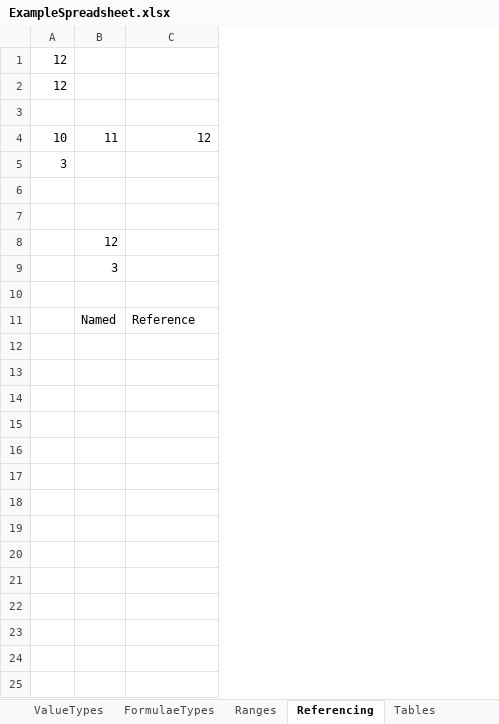
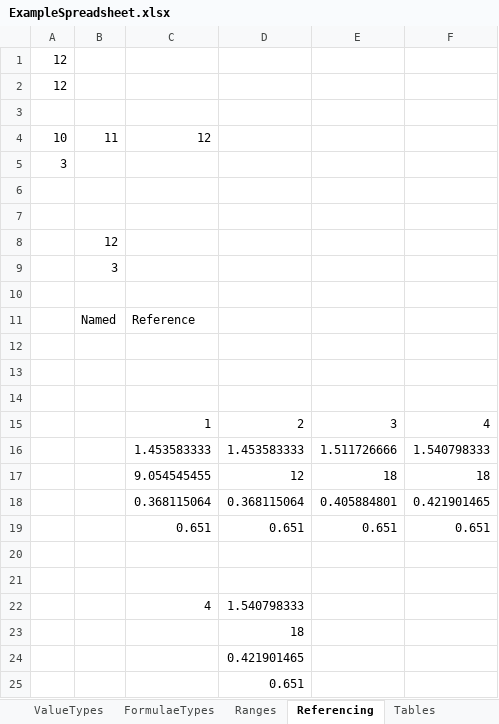
Before and after one commit to tamc/excel_to_code, an Excel workbook: spec/test_data/ExampleSpreadsheet.xlsx, sheet Referencing, drawn as a sheet; values as stored, in another font and other column widths than the file's, no borders; the diff names each change by its address in the sheet, - before the commit and + after, or states it on an @@ line.

```diff
--- a/spec/test_data/ExampleSpreadsheet.xlsx (sheet Referencing)
+++ b/spec/test_data/ExampleSpreadsheet.xlsx (sheet Referencing)
+column D, empty
+column E, empty
+column F, empty
+row 12: (empty)
+row 13: (empty)
+row 14: (empty)
+row 15:  |  | 1 | 2 | 3 | 4
+row 16:  |  | 1.453583333 | 1.453583333 | 1.511726666 | 1.540798333
+row 17:  |  | 9.054545455 | 12 | 18 | 18
+row 18:  |  | 0.368115064 | 0.368115064 | 0.405884801 | 0.421901465
+row 19:  |  | 0.651 | 0.651 | 0.651 | 0.651
+row 20: (empty)
+row 21: (empty)
+row 22:  |  | 4 | 1.540798333
+row 23:  |  |  | 18
+row 24:  |  |  | 0.421901465
+row 25:  |  |  | 0.651
```
Also changed, not shown: 12 other files.
